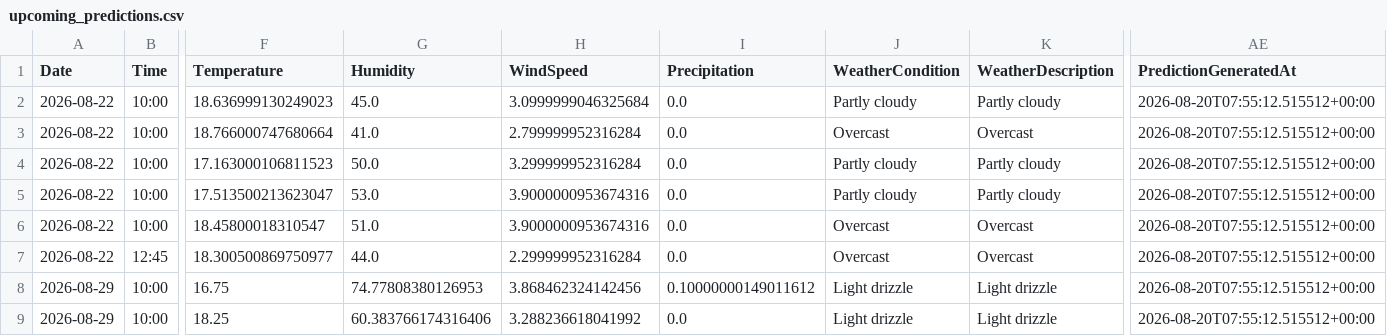
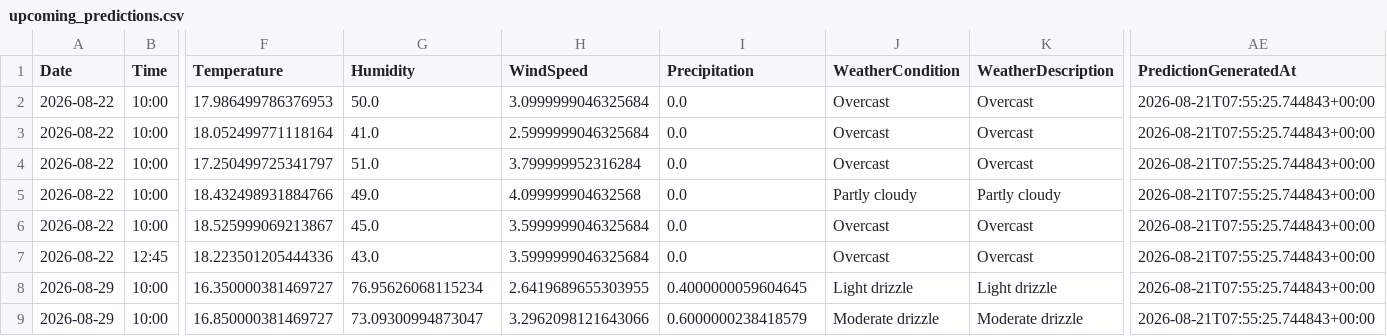
Before and after one commit to gmalbert/scotland-premiership, a CSV file: data_files/upcoming_predictions.csv, drawn as a sheet; only a part is shown, gaps mark what is left out; the diff covers the shown part only; the diff names each change by its address in the sheet, - before the commit and + after, or states it on an @@ line.

```diff
--- a/data_files/upcoming_predictions.csv
+++ b/data_files/upcoming_predictions.csv
-F2 (Temperature): 18.636999130249023
+F2 (Temperature): 17.986499786376953
-G2 (Humidity): 45.0
+G2 (Humidity): 50.0
-J2 (WeatherCondition): Partly cloudy
+J2 (WeatherCondition): Overcast
-K2 (WeatherDescription): Partly cloudy
+K2 (WeatherDescription): Overcast
-AE2:AE9 (PredictionGeneratedAt): 2026-08-20T07:55:12.515512+00:00
+AE2:AE9 (PredictionGeneratedAt): 2026-08-21T07:55:25.744843+00:00
-F3 (Temperature): 18.766000747680664
+F3 (Temperature): 18.052499771118164
-H3 (WindSpeed): 2.799999952316284
+H3 (WindSpeed): 2.5999999046325684
-F4 (Temperature): 17.163000106811523
+F4 (Temperature): 17.250499725341797
-G4 (Humidity): 50.0
+G4 (Humidity): 51.0
-H4 (WindSpeed): 3.299999952316284
+H4 (WindSpeed): 3.799999952316284
-J4 (WeatherCondition): Partly cloudy
+J4 (WeatherCondition): Overcast
-K4 (WeatherDescription): Partly cloudy
+K4 (WeatherDescription): Overcast
-F5 (Temperature): 17.513500213623047
+F5 (Temperature): 18.432498931884766
-G5 (Humidity): 53.0
+G5 (Humidity): 49.0
-H5 (WindSpeed): 3.9000000953674316
+H5 (WindSpeed): 4.099999904632568
-F6 (Temperature): 18.45800018310547
+F6 (Temperature): 18.525999069213867
-G6 (Humidity): 51.0
+G6 (Humidity): 45.0
-H6 (WindSpeed): 3.9000000953674316
+H6 (WindSpeed): 3.5999999046325684
-F7 (Temperature): 18.300500869750977
+F7 (Temperature): 18.223501205444336
-G7 (Humidity): 44.0
+G7 (Humidity): 43.0
-H7 (WindSpeed): 2.299999952316284
+H7 (WindSpeed): 3.5999999046325684
-F8 (Temperature): 16.75
+F8 (Temperature): 16.350000381469727
-G8 (Humidity): 74.77808380126953
+G8 (Humidity): 76.95626068115234
-H8 (WindSpeed): 3.868462324142456
+H8 (WindSpeed): 2.6419689655303955
-I8 (Precipitation): 0.10000000149011612
+I8 (Precipitation): 0.4000000059604645
-F9 (Temperature): 18.25
+F9 (Temperature): 16.850000381469727
-G9 (Humidity): 60.383766174316406
+G9 (Humidity): 73.09300994873047
-H9 (WindSpeed): 3.288236618041992
+H9 (WindSpeed): 3.2962098121643066
-I9 (Precipitation): 0.0
+I9 (Precipitation): 0.6000000238418579
-J9 (WeatherCondition): Light drizzle
+J9 (WeatherCondition): Moderate drizzle
-K9 (WeatherDescription): Light drizzle
+K9 (WeatherDescription): Moderate drizzle
```
Also changed, not shown: 91 edited cells elsewhere in this file, data_files/all_teams.csv, data_files/poisson_metrics_history.csv, 9 other files.
